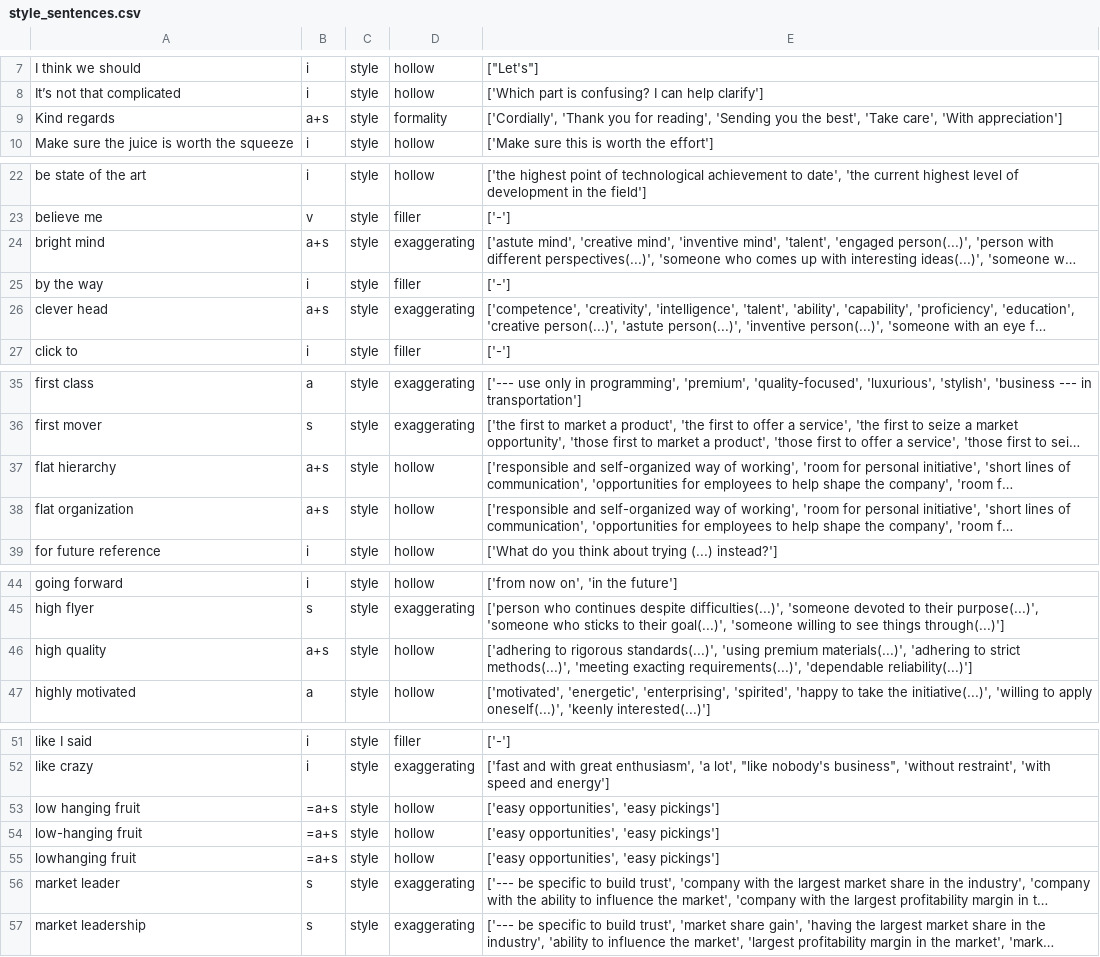
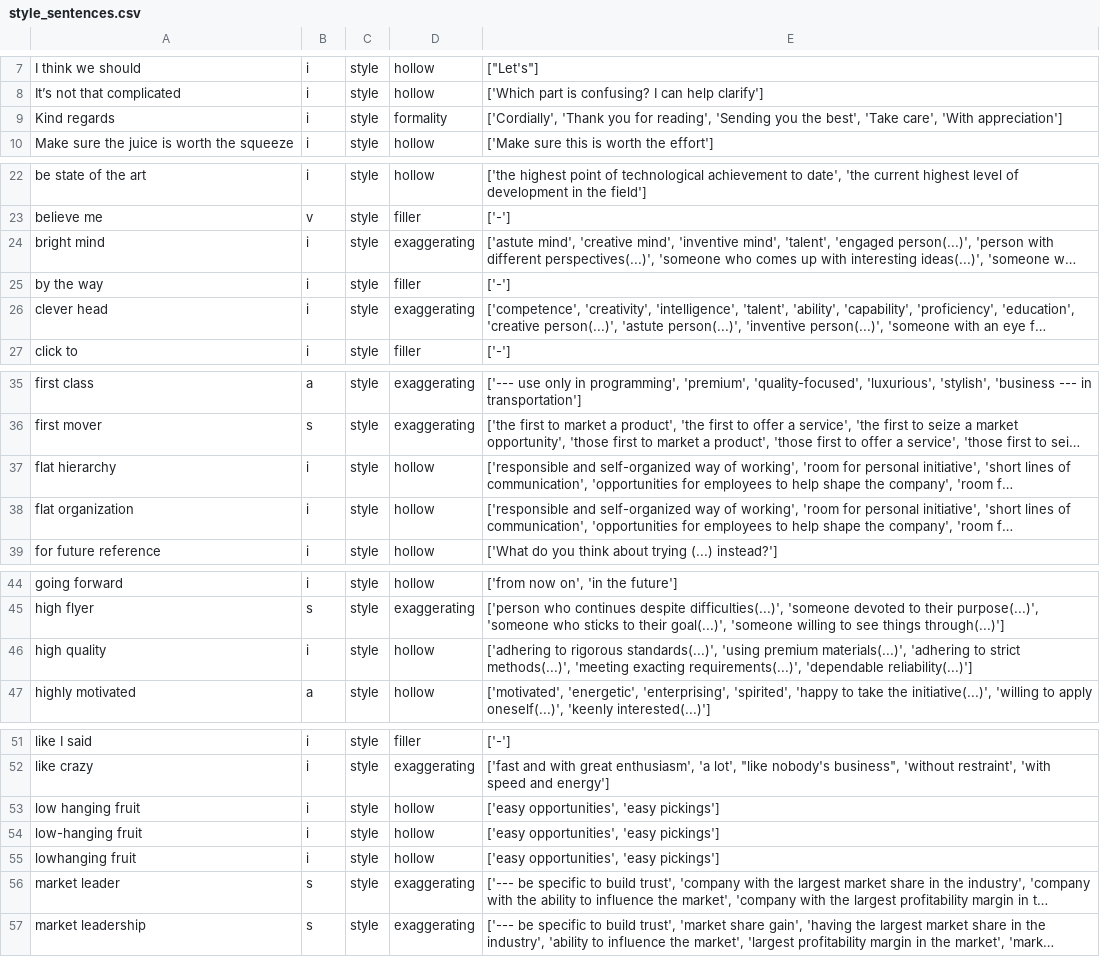
Before and after one commit to witty-works/nlp_api, a CSV file: training_data/en-US/style_sentences.csv, drawn as a sheet; only a part is shown, gaps mark what is left out; long unchanged cells end in …; the diff covers the shown part only; the diff names each change by its address in the sheet, - before the commit and + after, or states it on an @@ line.

```diff
--- a/training_data/en-US/style_sentences.csv
+++ b/training_data/en-US/style_sentences.csv
-B9: a+s
+B9: i
-B24: a+s
+B24: i
-B26: a+s
+B26: i
-B37:B38: a+s
+B37:B38: i
-B46: a+s
+B46: i
-B53:B55: =a+s
+B53:B55: i
```
Also changed, not shown: 1 edited cell elsewhere in this file, training_data/en-US/gendered_sentences.csv, training_data/en-US/homonyms_words.csv, 6 other files.
